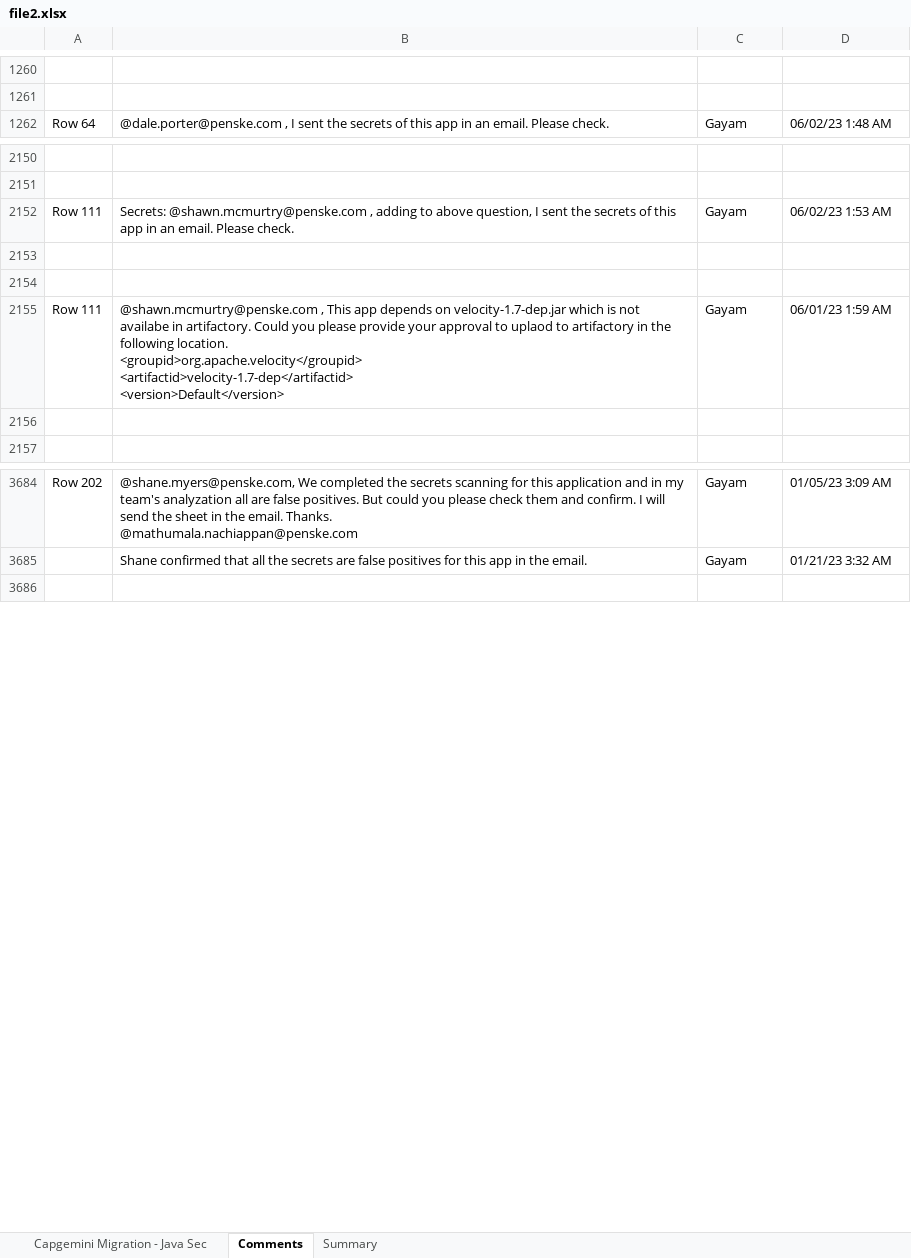
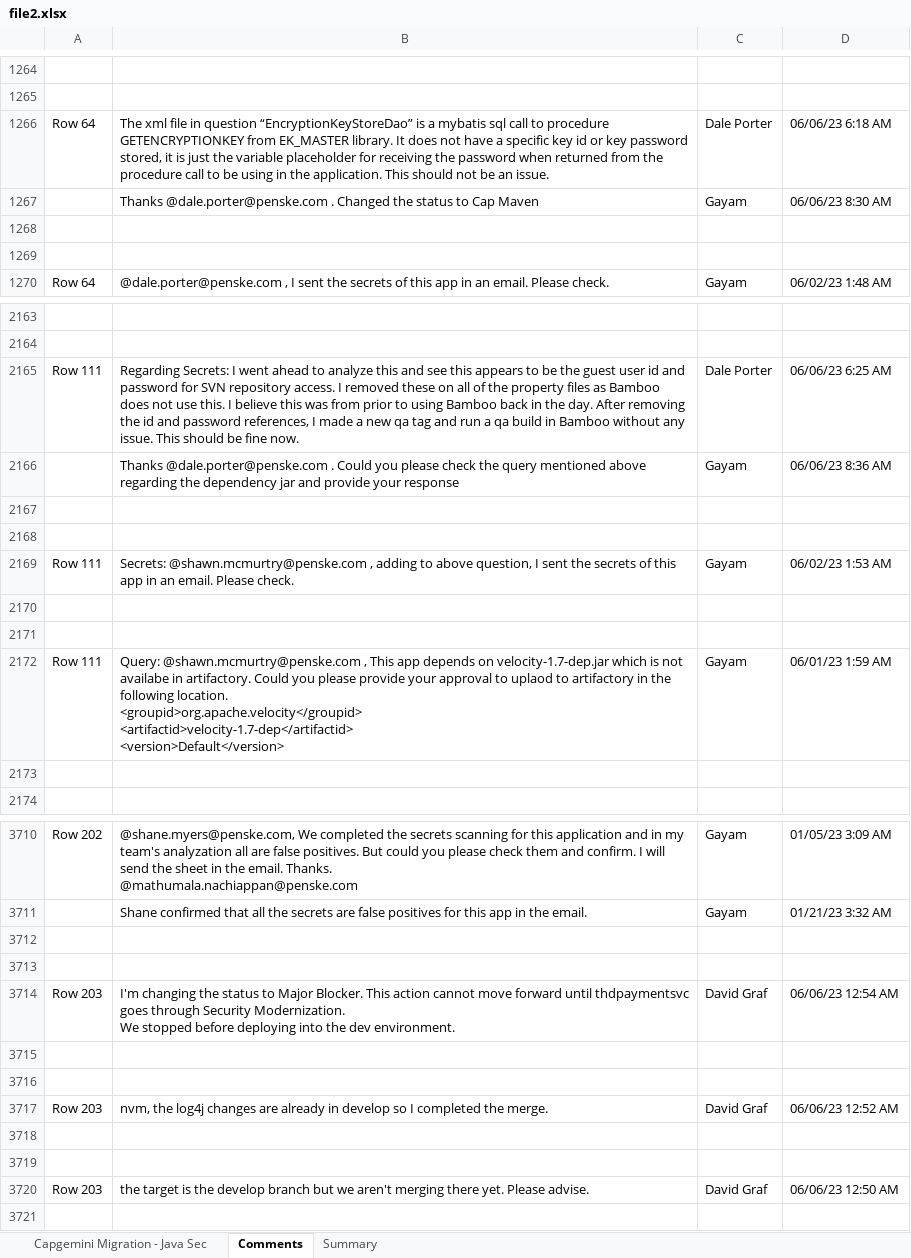
Before and after one commit to ri-bhatta/ExcelExtractor, an Excel workbook: file2.xlsx, sheet Comments, drawn as a sheet; only a part is shown, gaps mark what is left out; values as stored, in another font and other column widths than the file's, no borders; addresses are those after the commit; ↵ is a line break in a cell; the diff covers the shown part only; the diff names each change by its address in the sheet, - before the commit and + after, or states it on an @@ line.

```diff
--- a/file2.xlsx (sheet Comments)
+++ b/file2.xlsx (sheet Comments)
+row 1266: Row 64 | The xml file in question “EncryptionKeyStoreDao” is a mybatis sql call to procedure GETENCRYPTIONKEY from EK_MASTER library. It does not have a specific key id or key password stored, it is just the variable placeholder for receiving the password when returned from the procedure call to be using in the application. This should not be an issue. | Dale Porter | 06/06/23 6:18 AM
+row 1267:  | Thanks @dale.porter@penske.com . Changed the status to Cap Maven | Gayam | 06/06/23 8:30 AM
+row 1268: (empty)
+row 1269: (empty)
+row 2165: Row 111 | Regarding Secrets: I went ahead to analyze this and see this appears to be the guest user id and password for SVN repository access. I removed these on all of the property files as Bamboo does not use this. I believe this was from prior to using Bamboo back in the day. After removing the id and password references, I made a new qa tag and run a qa build in Bamboo without any issue. This should be fine now. | Dale Porter | 06/06/23 6:25 AM
+row 2166:  | Thanks @dale.porter@penske.com . Could you please check the query mentioned above regarding the dependency jar and provide your response | Gayam | 06/06/23 8:36 AM
+row 2167: (empty)
+row 2168: (empty)
-B2172: @shawn.mcmurtry@penske.com ,…
+B2172: Query: @shawn.mcmurtry@penske.com ,…
+row 3712: (empty)
+row 3713: (empty)
+row 3714: Row 203 | I'm changing the status to Major Blocker. This action cannot move forward until thdpaymentsvc goes through Security Modernization. ↵ We stopped before deploying into the dev environment. | David Graf | 06/06/23 12:54 AM
+row 3715: (empty)
+row 3716: (empty)
+row 3717: Row 203 | nvm, the log4j changes are already in develop so I completed the merge. | David Graf | 06/06/23 12:52 AM
+row 3718: (empty)
+row 3719: (empty)
+row 3720: Row 203 | the target is the develop branch but we aren't merging there yet. Please advise. | David Graf | 06/06/23 12:50 AM
```
Also changed, not shown: 18 added rows elsewhere in this sheet, sheet Capgemini Migration - Java Sec, file1.xlsx.
